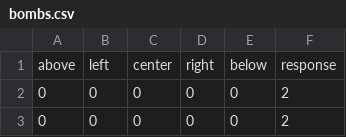
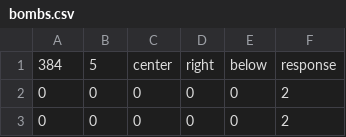
Before and after one commit to zneb97/SoftDesFinalProject, a CSV file: TestingTensorFlow/bombs.csv, drawn as a sheet; only a part is shown.

```diff
--- a/TestingTensorFlow/bombs.csv
+++ b/TestingTensorFlow/bombs.csv
@@ -1,2 +1,2 @@
-above,left,center,right,below,response
+384,5,center,right,below,response
 0,0,0,0,0,2
```
Also changed, not shown: TestingTensorFlow/bombsTest.csv, 2 other files.
